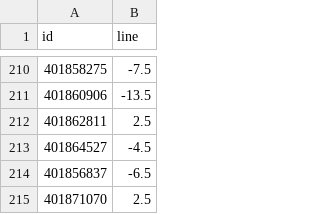
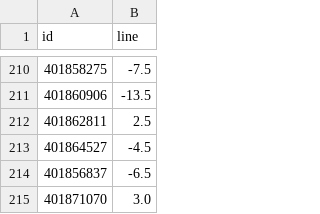
Before and after one commit to davischamann-alt/NCAAF-Spread-Projection, a CSV file: data/lines.csv, drawn as a sheet; only a part is shown, gaps mark what is left out.

```diff
--- a/data/lines.csv
+++ b/data/lines.csv
@@ -214,2 +214,2 @@ id,line
 401856837,-6.5
-401871070,2.5
+401871070,3.0
```
Also changed, not shown: 12 other files.
